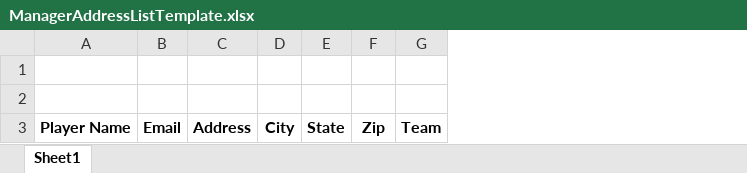
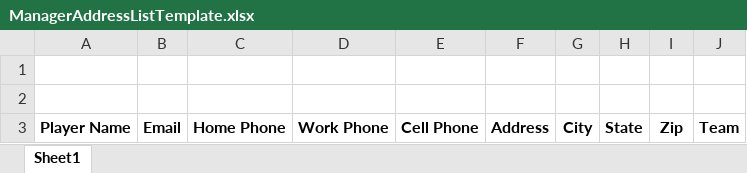
Before and after one commit to rwalker123/draco, an Excel workbook: Draco/Content/ManagerAddressListTemplate.xlsx, sheet Sheet1, drawn as a sheet; values as stored, in another font and other column widths than the file's, no borders; the diff names each change by its address in the sheet, - before the commit and + after, or states it on an @@ line.

Commit message:
update manager export to include phone

```diff
--- a/Draco/Content/ManagerAddressListTemplate.xlsx (sheet Sheet1)
+++ b/Draco/Content/ManagerAddressListTemplate.xlsx (sheet Sheet1)
+column C, row 3: Home Phone
+column D, row 3: Work Phone
+column E, row 3: Cell Phone
```
Also changed, not shown: 3 other files.
